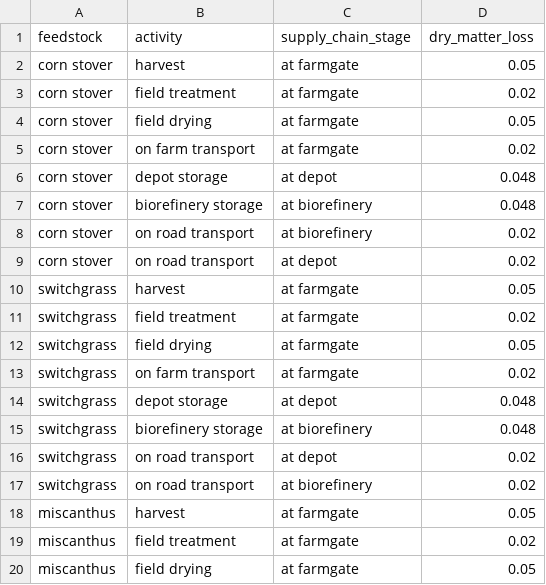
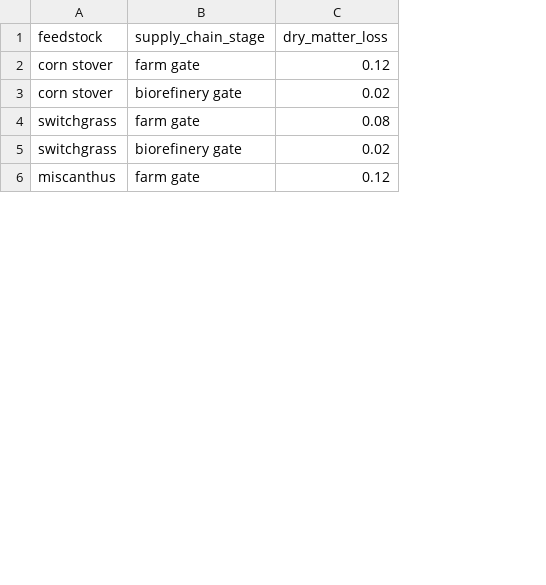
Before and after one commit to NREL/fpeam, a CSV file: src/FPEAM/data/inputs/feedstock_loss_factors.csv, drawn as a sheet; only a part is shown; removed rows and columns are numbered as before the commit, all else as after; the diff covers the shown part only; the diff names each change by its address in the sheet, - before the commit and + after, or states it on an @@ line.

Commit message:
updates loss factor data and closes #103

```diff
--- a/src/FPEAM/data/inputs/feedstock_loss_factors.csv
+++ b/src/FPEAM/data/inputs/feedstock_loss_factors.csv
-column B (activity), row 2: harvest; row 8: on road transport; row 10: harvest; rows 17-18: on road transport | harvest
-B2 (supply_chain_stage): at farmgate
+B2 (supply_chain_stage): farm gate
-C2 (dry_matter_loss): 0.05
+C2 (dry_matter_loss): 0.12
-row 3: corn stover | field treatment | at farmgate | 0.02
-row 4: corn stover | field drying | at farmgate | 0.05
-row 5: corn stover | on farm transport | at farmgate | 0.02
-row 6: corn stover | depot storage | at depot | 0.048
-row 7: corn stover | biorefinery storage | at biorefinery | 0.048
-B3 (supply_chain_stage): at biorefinery
+B3 (supply_chain_stage): biorefinery gate
-row 9: corn stover | on road transport | at depot | 0.02
-B4 (supply_chain_stage): at farmgate
+B4 (supply_chain_stage): farm gate
-C4 (dry_matter_loss): 0.05
+C4 (dry_matter_loss): 0.08
-row 11: switchgrass | field treatment | at farmgate | 0.02
-row 12: switchgrass | field drying | at farmgate | 0.05
-row 13: switchgrass | on farm transport | at farmgate | 0.02
-row 14: switchgrass | depot storage | at depot | 0.048
-row 15: switchgrass | biorefinery storage | at biorefinery | 0.048
-row 16: switchgrass | on road transport | at depot | 0.02
-B5 (supply_chain_stage): at biorefinery
+B5 (supply_chain_stage): biorefinery gate
-B6 (supply_chain_stage): at farmgate
+B6 (supply_chain_stage): farm gate
-C6 (dry_matter_loss): 0.05
+C6 (dry_matter_loss): 0.12
-row 19: miscanthus | field treatment | at farmgate | 0.02
-row 20: miscanthus | field drying | at farmgate | 0.05
```
Also changed, not shown: 14 removed rows and 9 edited cells elsewhere in this file.
